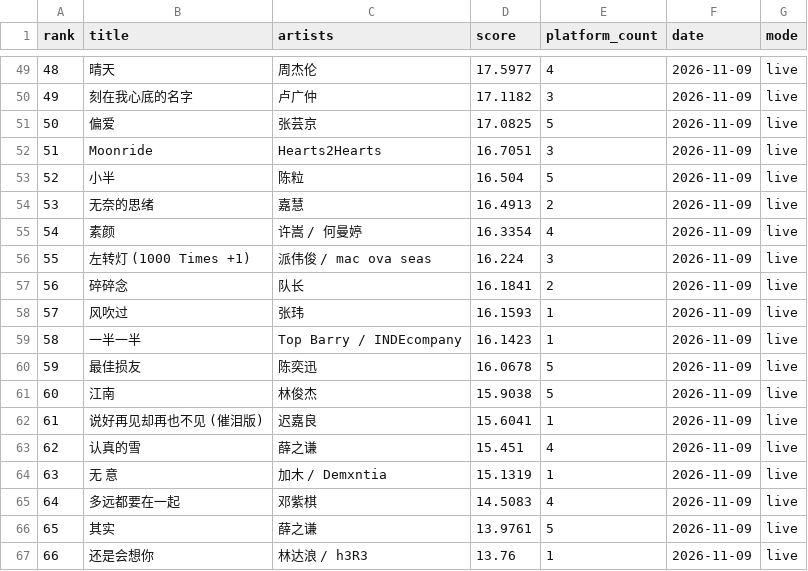
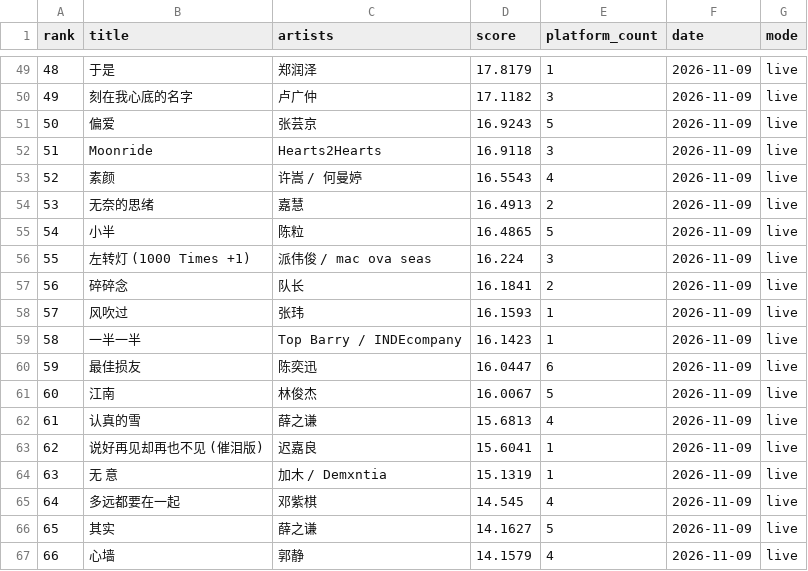
Before and after one commit to arnoldhao/resonance, a CSV file: dist/data/latest.csv, drawn as a sheet; only a part is shown, gaps mark what is left out; the diff covers the shown part only.

```diff
--- a/dist/data/latest.csv
+++ b/dist/data/latest.csv
@@ -49,8 +49,8 @@
-"48","晴天","周杰伦","17.5977","4","2026-11-09","live"
+"48","于是","郑润泽","17.8179","1","2026-11-09","live"
 "49","刻在我心底的名字","卢广仲","17.1182","3","2026-11-09","live"
-"50","偏爱","张芸京","17.0825","5","2026-11-09","live"
-"51","Moonride","Hearts2Hearts","16.7051","3","2026-11-09","live"
-"52","小半","陈粒","16.504","5","2026-11-09","live"
+"50","偏爱","张芸京","16.9243","5","2026-11-09","live"
+"51","Moonride","Hearts2Hearts","16.9118","3","2026-11-09","live"
+"52","素颜","许嵩 / 何曼婷","16.5543","4","2026-11-09","live"
 "53","无奈的思绪","嘉慧","16.4913","2","2026-11-09","live"
-"54","素颜","许嵩 / 何曼婷","16.3354","4","2026-11-09","live"
+"54","小半","陈粒","16.4865","5","2026-11-09","live"
 "55","左转灯 (1000 Times +1)","派伟俊 / mac ova seas","16.224","3","2026-11-09","live"
@@ -59,9 +59,9 @@
 "58","一半一半","Top Barry / INDEcompany","16.1423","1","2026-11-09","live"
-"59","最佳损友","陈奕迅","16.0678","5","2026-11-09","live"
-"60","江南","林俊杰","15.9038","5","2026-11-09","live"
-"61","说好再见却再也不见 (催泪版)","迟嘉良","15.6041","1","2026-11-09","live"
-"62","认真的雪","薛之谦","15.451","4","2026-11-09","live"
+"59","最佳损友","陈奕迅","16.0447","6","2026-11-09","live"
+"60","江南","林俊杰","16.0067","5","2026-11-09","live"
+"61","认真的雪","薛之谦","15.6813","4","2026-11-09","live"
+"62","说好再见却再也不见 (催泪版)","迟嘉良","15.6041","1","2026-11-09","live"
 "63","无 意","加木 / Demxntia","15.1319","1","2026-11-09","live"
-"64","多远都要在一起","邓紫棋","14.5083","4","2026-11-09","live"
-"65","其实","薛之谦","13.9761","5","2026-11-09","live"
-"66","还是会想你","林达浪 / h3R3","13.76","1","2026-11-09","live"
+"64","多远都要在一起","邓紫棋","14.545","4","2026-11-09","live"
+"65","其实","薛之谦","14.1627","5","2026-11-09","live"
+"66","心墙","郭静","14.1579","4","2026-11-09","live"
```
Also changed, not shown: 123 edited cells elsewhere in this file, 56 other files.
